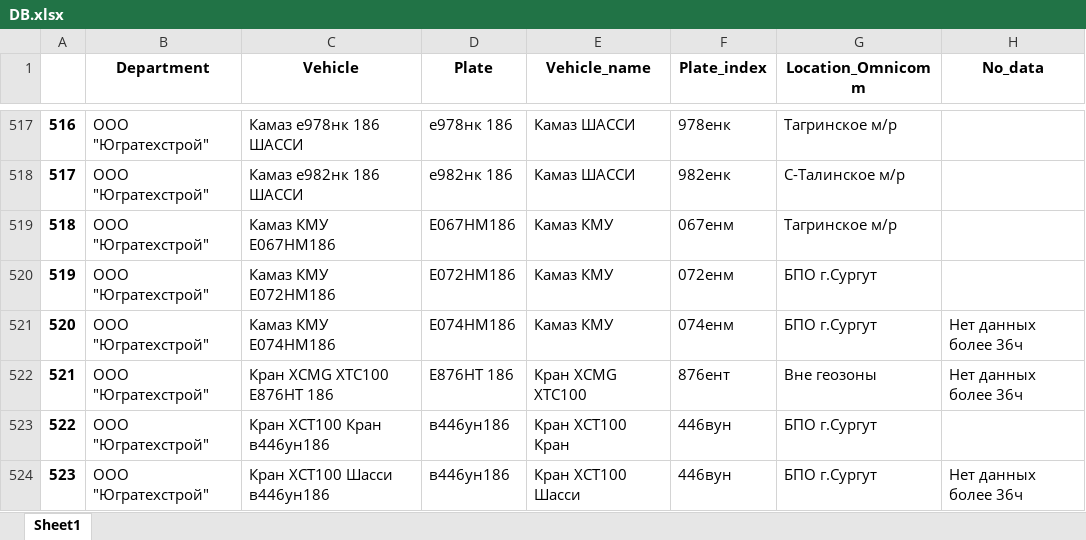
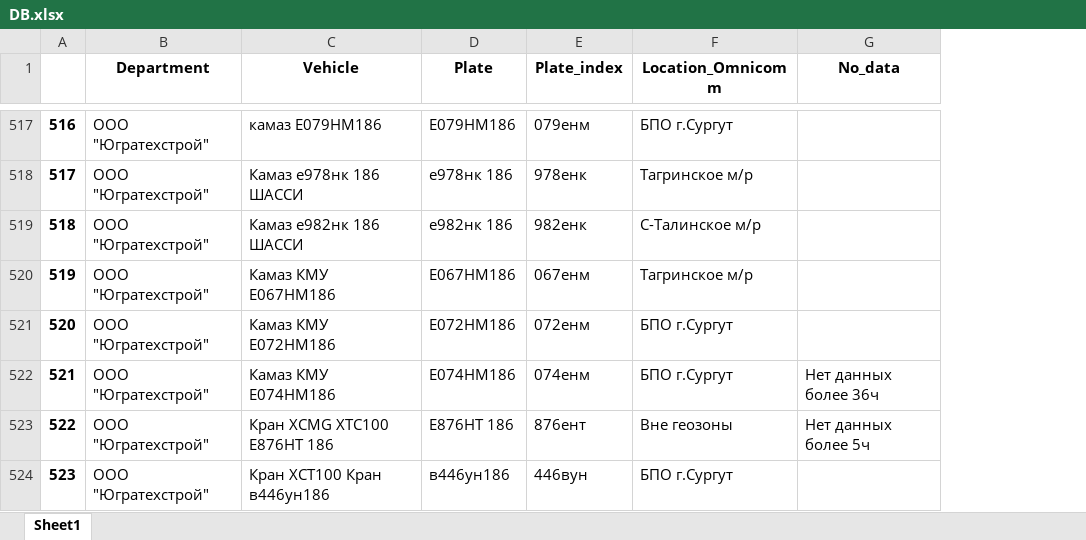
Before and after one commit to romanoffnv/PS_REPORT, an Excel workbook: DB.xlsx, sheet Sheet1, drawn as a sheet; only a part is shown, gaps mark what is left out; values as stored, in another font and other column widths than the file's, no borders; removed rows and columns are numbered as before the commit, all else as after; the diff covers the shown part only; the diff names each change by its address in the sheet, - before the commit and + after, or states it on an @@ line.

```diff
--- a/DB.xlsx (sheet Sheet1)
+++ b/DB.xlsx (sheet Sheet1)
-column E (Vehicle_name), rows 517-524: Камаз ШАССИ | Камаз ШАССИ | Камаз КМУ | Камаз КМУ | Камаз КМУ | Кран XCMG XTC100 | Кран XCT100 Кран | Кран XCT100 Шасси
-C517 (Vehicle): Камаз е978нк 186 ШАССИ
+C517 (Vehicle): камаз Е079НМ186
-D517 (Plate): е978нк 186
+D517 (Plate): Е079НМ186
-E517 (Plate_index): 978енк
+E517 (Plate_index): 079енм
-F517 (Location_Omnicomm): Тагринское м/р
+F517 (Location_Omnicomm): БПО г.Сургут
-C518 (Vehicle): Камаз е982нк 186 ШАССИ
+C518 (Vehicle): Камаз е978нк 186 ШАССИ
-D518 (Plate): е982нк 186
+D518 (Plate): е978нк 186
-E518 (Plate_index): 982енк
+E518 (Plate_index): 978енк
-F518 (Location_Omnicomm): С-Талинское м/р
+F518 (Location_Omnicomm): Тагринское м/р
-C519 (Vehicle): Камаз КМУ Е067НМ186
+C519 (Vehicle): Камаз е982нк 186 ШАССИ
-D519 (Plate): Е067НМ186
+D519 (Plate): е982нк 186
-E519 (Plate_index): 067енм
+E519 (Plate_index): 982енк
-F519 (Location_Omnicomm): Тагринское м/р
+F519 (Location_Omnicomm): С-Талинское м/р
-C520 (Vehicle): Камаз КМУ Е072НМ186
+C520 (Vehicle): Камаз КМУ Е067НМ186
-D520 (Plate): Е072НМ186
+D520 (Plate): Е067НМ186
-E520 (Plate_index): 072енм
+E520 (Plate_index): 067енм
-F520 (Location_Omnicomm): БПО г.Сургут
+F520 (Location_Omnicomm): Тагринское м/р
-C521 (Vehicle): Камаз КМУ Е074НМ186
+C521 (Vehicle): Камаз КМУ Е072НМ186
-D521 (Plate): Е074НМ186
+D521 (Plate): Е072НМ186
-E521 (Plate_index): 074енм
+E521 (Plate_index): 072енм
-G521 (No_data): Нет данных более 36ч
+G521 (No_data): (empty)
-C522 (Vehicle): Кран XCMG XTC100 Е876НТ 186
+C522 (Vehicle): Камаз КМУ Е074НМ186
-D522 (Plate): Е876НТ 186
+D522 (Plate): Е074НМ186
-E522 (Plate_index): 876ент
+E522 (Plate_index): 074енм
-F522 (Location_Omnicomm): Вне геозоны
+F522 (Location_Omnicomm): БПО г.Сургут
-C523 (Vehicle): Кран XCT100 Кран в446ун186
+C523 (Vehicle): Кран XCMG XTC100 Е876НТ 186
-D523 (Plate): в446ун186
+D523 (Plate): Е876НТ 186
-E523 (Plate_index): 446вун
+E523 (Plate_index): 876ент
-F523 (Location_Omnicomm): БПО г.Сургут
+F523 (Location_Omnicomm): Вне геозоны
-G523 (No_data): (empty)
+G523 (No_data): Нет данных более 5ч
-C524 (Vehicle): Кран XCT100 Шасси в446ун186
+C524 (Vehicle): Кран XCT100 Кран в446ун186
-G524 (No_data): Нет данных более 36ч
+G524 (No_data): (empty)
```
Also changed, not shown: 378 edited cells elsewhere in this sheet, 6 other files.
